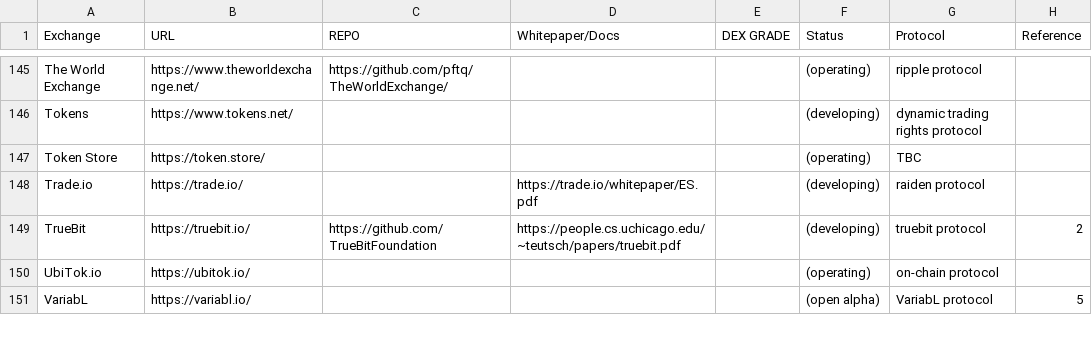
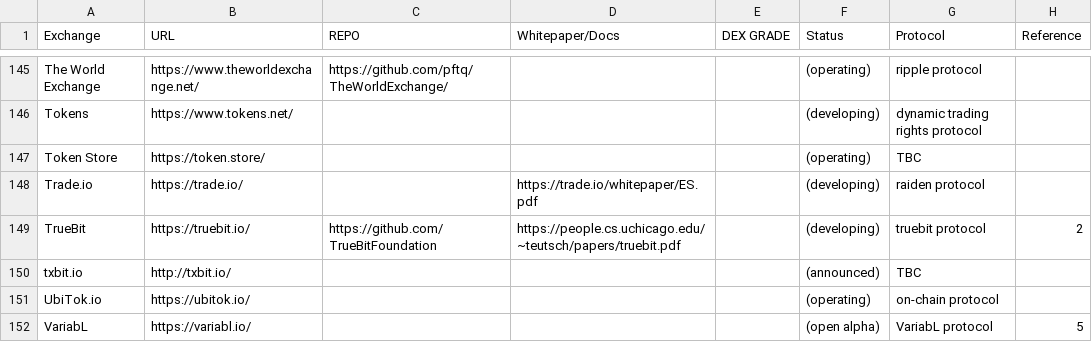
Before and after one commit to eliooses/BTCards, a CSV file: index.csv, drawn as a sheet; only a part is shown, gaps mark what is left out; the diff names each change by its address in the sheet, - before the commit and + after, or states it on an @@ line.

Commit message:
txbit.io added

```diff
--- a/index.csv
+++ b/index.csv
+row 150: txbit.io | http://txbit.io/ |  |  |  | (announced) | TBC
```
Also changed, not shown: 1 other file.
